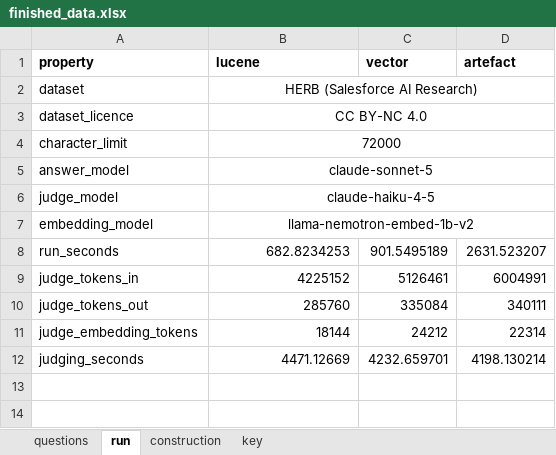
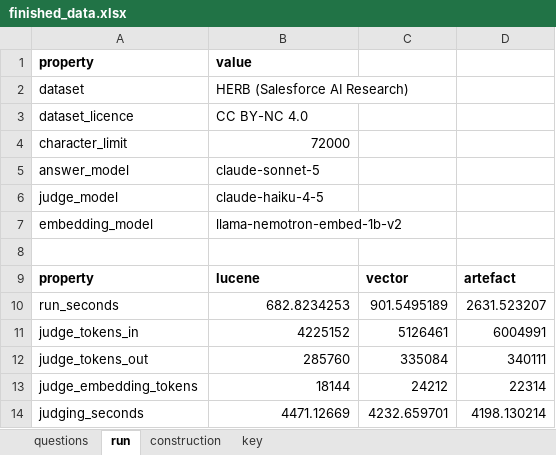
Before and after one commit to Objuret/GRAG-Job, an Excel workbook: finished_data/finished_data.xlsx, sheet run, drawn as a sheet; values as stored, in another font and other column widths than the file's, no borders; removed rows and columns are numbered as before the commit, all else as after; the diff names each change by its address in the sheet, - before the commit and + after, or states it on an @@ line.

```diff
--- a/finished_data/finished_data.xlsx (sheet run)
+++ b/finished_data/finished_data.xlsx (sheet run)
+row 1: property | value
-B2:B3 alignment: center
+B2:B3 alignment: left
-B2:D2 merged
-B3:D3 merged
-B4 alignment: center
+B4 alignment: right
-B4:D4 merged
-B5:B7 alignment: center
+B5:B7 alignment: left
-B5:D5 merged
-B6:D6 merged
-B7:D7 merged
+row 8: (empty)
@@ row 1 moved to row 9: property @@
```
Also changed, not shown: 10 other files.
